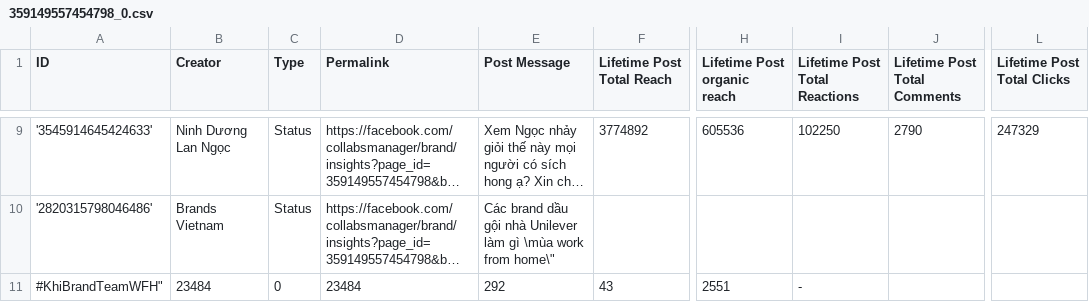
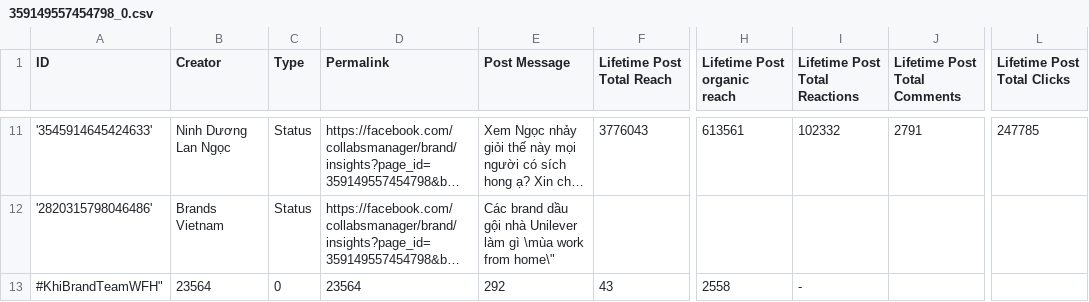
Before and after one commit to DanielZhaoDan/Scrape_Ngram, a CSV file: scraping/FB_insight/data/359149557454798_0.csv, drawn as a sheet; only a part is shown, gaps mark what is left out; long unchanged cells end in …; addresses are those after the commit; the diff covers the shown part only; the diff names each change by its address in the sheet, - before the commit and + after, or states it on an @@ line.

```diff
--- a/scraping/FB_insight/data/359149557454798_0.csv
+++ b/scraping/FB_insight/data/359149557454798_0.csv
-F11 (Lifetime Post Total Reach): 3774892
+F11 (Lifetime Post Total Reach): 3776043
-H11 (Lifetime Post organic reach): 605536
+H11 (Lifetime Post organic reach): 613561
-I11 (Lifetime Post Total Reactions): 102250
+I11 (Lifetime Post Total Reactions): 102332
-J11 (Lifetime Post Total Comments): 2790
+J11 (Lifetime Post Total Comments): 2791
-L11 (Lifetime Post Total Clicks): 247329
+L11 (Lifetime Post Total Clicks): 247785
-B13 (Creator): 23484
+B13 (Creator): 23564
-D13 (Permalink): 23484
+D13 (Permalink): 23564
-H13 (Lifetime Post organic reach): 2551
+H13 (Lifetime Post organic reach): 2558
```
Also changed, not shown: 2 added rows and 28 edited cells elsewhere in this file, scraping/FB_insight/data/111693948918341_0.csv, scraping/FB_insight/data/138354229593892_0.csv, 20 other files.
